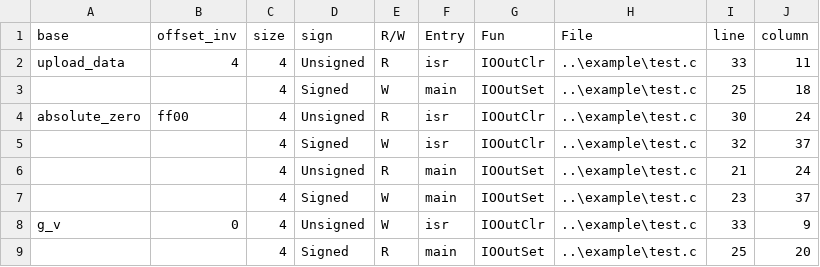
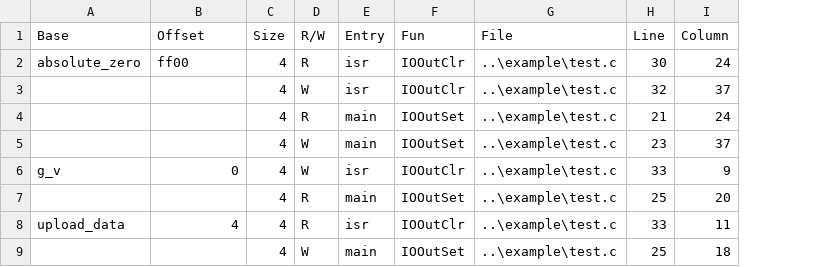
Before and after one commit to BinYu-Xidian-University/SpecChecker-ISA, a CSV file: example/Result.csv, drawn as a sheet; removed rows and columns are numbered as before the commit, all else as after; the diff names each change by its address in the sheet, - before the commit and + after, or states it on an @@ line.

```diff
--- a/example/Result.csv
+++ b/example/Result.csv
-column D (sign), rows 4-9: Unsigned | Signed | Unsigned | Signed | Unsigned | Signed
-A1: base
+A1: Base
-B1: offset_inv
+B1: Offset
-C1: size
+C1: Size
-H1: line
+H1: Line
-I1: column
+I1: Column
@@ row 2 moved to row 8: upload_data @@
@@ row 3 moved to row 9: 4 @@
```
Also changed, not shown: 4 other files.
